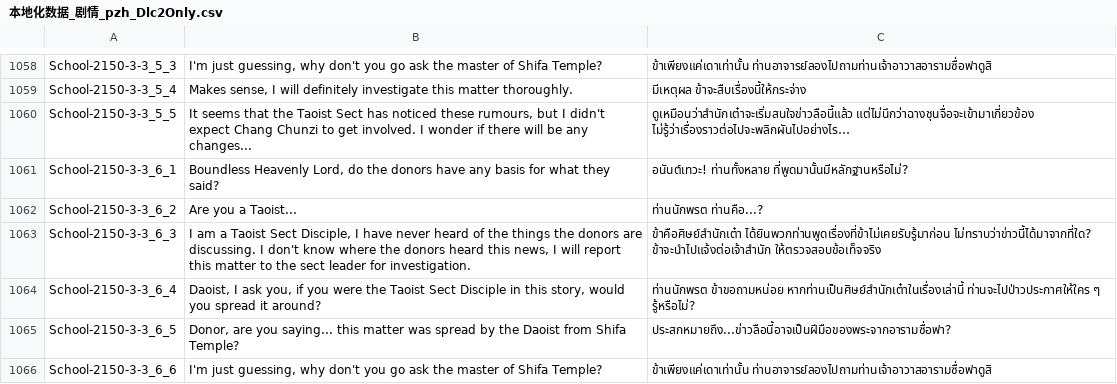
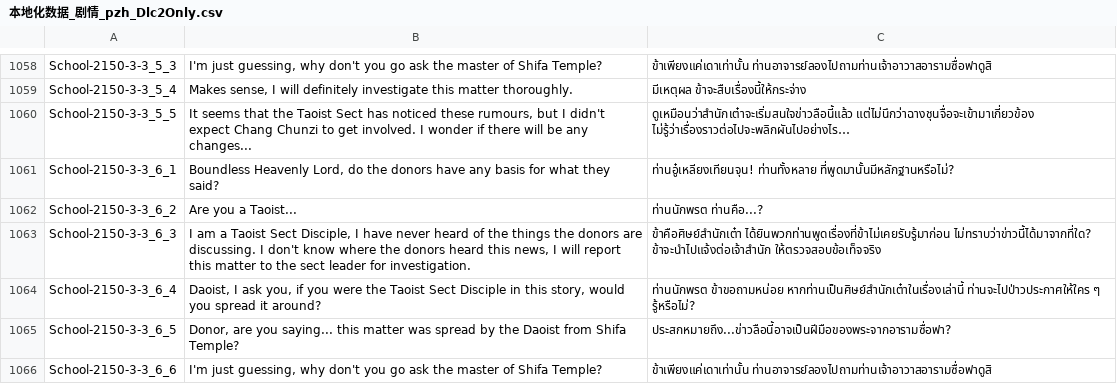
Before and after one commit to 1ookilo/WulinSH-TH, a CSV file: WulinPy/GenerateCSVtoXSLX/csv_input/本地化数据_剧情_pzh_Dlc2Only.csv, drawn as a sheet; only a part is shown, gaps mark what is left out.

```diff
--- a/WulinPy/GenerateCSVtoXSLX/csv_input/本地化数据_剧情_pzh_Dlc2Only.csv
+++ b/WulinPy/GenerateCSVtoXSLX/csv_input/本地化数据_剧情_pzh_Dlc2Only.csv
@@ -1060,3 +1060,3 @@ School-2150-3-3_5_4,"Makes sense, I will definitely investigate this matter thor
 School-2150-3-3_5_5,"It seems that the Taoist Sect has noticed these rumours, but I didn't expect Chang Chunzi to get involved. I wonder if there will be any changes... ",ดูเหมือนว่าสำนักเต๋าจะเริ่มสนใจข่าวลือนี้แล้ว แต่ไม่นึกว่าฉางชุนจื่อจะเข้ามาเกี่ยวข้อง ไม่รู้ว่าเรื่องราวต่อไปจะพลิกผันไปอย่างไร…
-School-2150-3-3_6_1,"Boundless Heavenly Lord, do the donors have any basis for what they said?",อนันต์เทวะ! ท่านทั้งหลาย ที่พูดมานั้นมีหลักฐานหรือไม่?
+School-2150-3-3_6_1,"Boundless Heavenly Lord, do the donors have any basis for what they said?",ท่านอู๋เหลียงเทียนจุน! ท่านทั้งหลาย ที่พูดมานั้นมีหลักฐานหรือไม่?
 School-2150-3-3_6_2,Are you a Taoist... ,ท่านนักพรต ท่านคือ...?
```
Also changed, not shown: WulinPy/GenerateCSVtoXSLX/csv_input/本地化数据_DLC1_剧情NoCode.csv, WulinPy/GenerateCSVtoXSLX/csv_input/本地化数据_剧情.csv, 15 other files.
